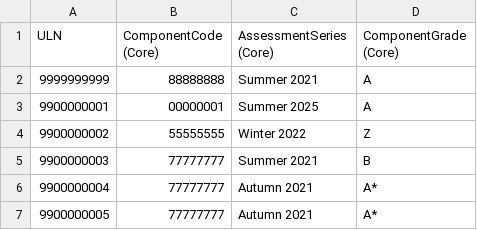
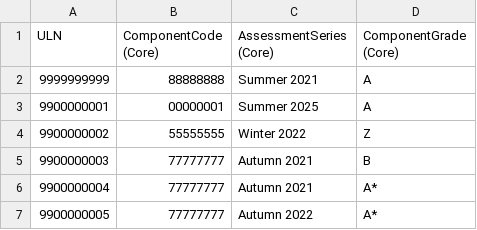
Before and after one commit to SkillsFundingAgency/tl-results-and-certification-automation-suite, a CSV file: src/Sfa.Tl.ResultsAndCertificationAutomation/Data/ResultsUploadStage3Validations.csv, drawn as a sheet.

```diff
--- a/src/Sfa.Tl.ResultsAndCertificationAutomation/Data/ResultsUploadStage3Validations.csv
+++ b/src/Sfa.Tl.ResultsAndCertificationAutomation/Data/ResultsUploadStage3Validations.csv
@@ -4,4 +4,4 @@ ULN,ComponentCode (Core),AssessmentSeries (Core),ComponentGrade (Core)
 9900000002,55555555,Winter 2022,Z
-9900000003,77777777,Summer 2021,B
+9900000003,77777777,Autumn 2021,B
 9900000004,77777777,Autumn 2021,A*
-9900000005,77777777,Autumn 2021,A*
+9900000005,77777777,Autumn 2022,A*
```
Also changed, not shown: src/Sfa.Tl.ResultsAndCertificationAutomation/Data/AssessmentEntryStage2Validations.csv, src/Sfa.Tl.ResultsAndCertificationAutomation/Data/AssessmentEntryStage3Validations.csv, 37 other files.
